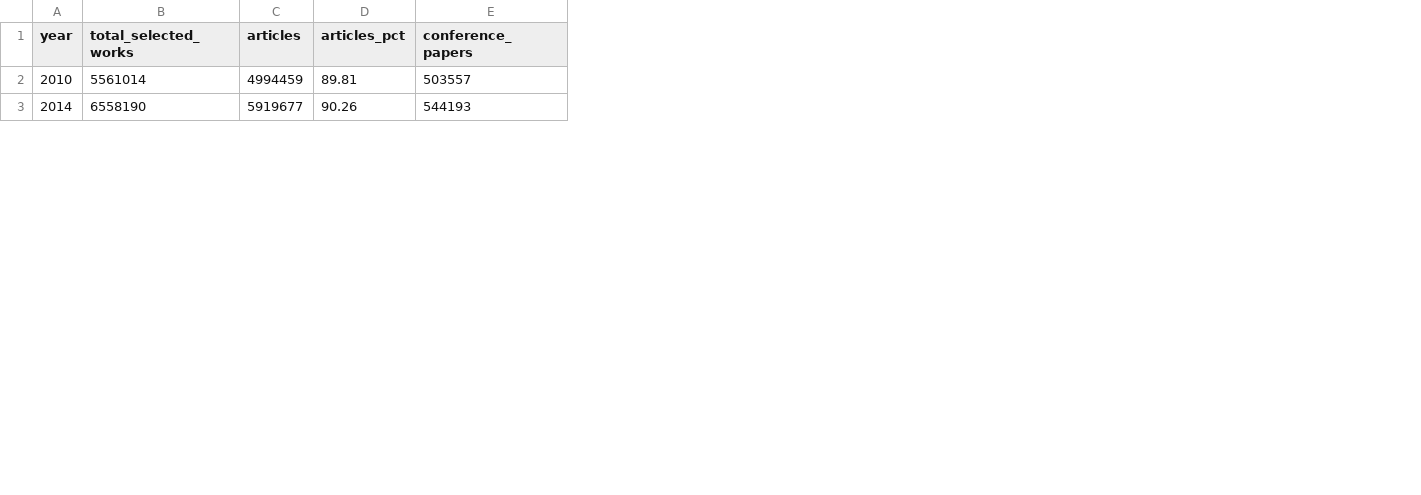
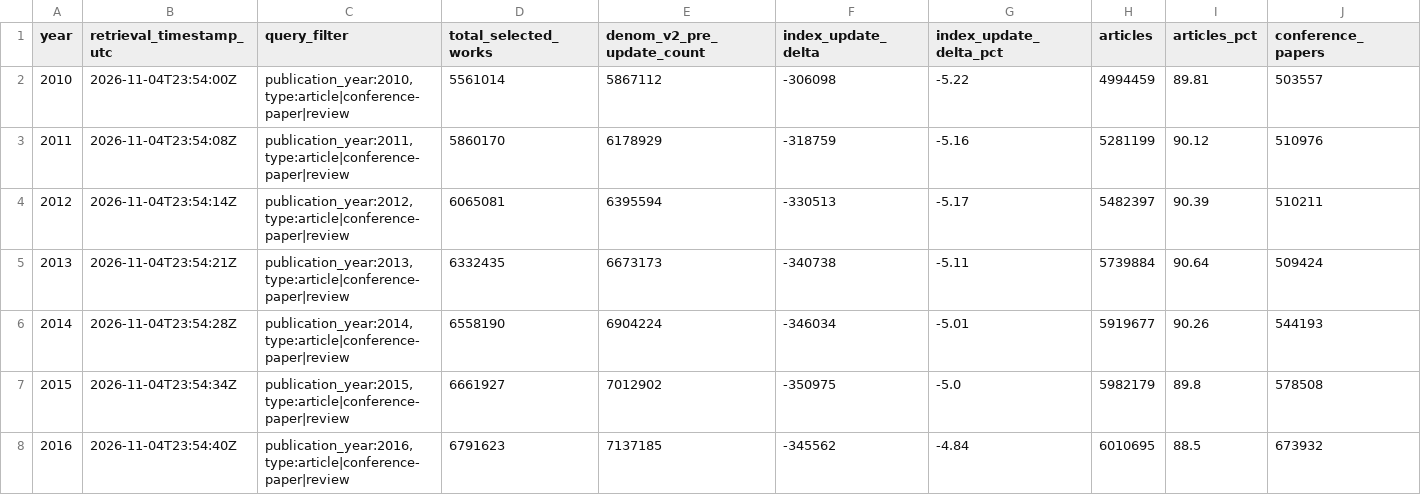
Before and after one commit to Bright579523/openalex-tech-trend-forecasting, a CSV file: openalex_feasibility_audit/annual_work_types_and_topic_coverage.csv, drawn as a sheet; only a part is shown; addresses are those after the commit; rows hold the shown columns only; the diff covers the shown part only; the diff names each change by its address in the sheet, - before the commit and + after, or states it on an @@ line.

Commit message:
Complete Stage 2 Final Correction Tasks (Tasks 1-4, M0_adj alignment, 21-check audit, and STAGE2_FINAL_CORRECTION_REPORT.md)

```diff
--- a/openalex_feasibility_audit/annual_work_types_and_topic_coverage.csv
+++ b/openalex_feasibility_audit/annual_work_types_and_topic_coverage.csv
+column B (retrieval_timestamp_utc), row 2: 2026-11-04T23:54:00Z; row 6: 2026-11-04T23:54:28Z
+column C (query_filter), row 2: publication_year:2010,type:article|conference-paper|review; row 6: publication_year:2014,type:article|conference-paper|review
+column E (denom_v2_pre_update_count), row 2: 5867112; row 6: 6904224
+column F (index_update_delta), row 2: -306098; row 6: -346034
+column G (index_update_delta_pct), row 2: -5.22; row 6: -5.01
+row 3: 2011 | 2026-11-04T23:54:08Z | publication_year:2011,type:article|conference-paper|review | 5860170 | 6178929 | -318759 | -5.16 | 5281199 | 90.12 | 510976
+row 4: 2012 | 2026-11-04T23:54:14Z | publication_year:2012,type:article|conference-paper|review | 6065081 | 6395594 | -330513 | -5.17 | 5482397 | 90.39 | 510211
+row 5: 2013 | 2026-11-04T23:54:21Z | publication_year:2013,type:article|conference-paper|review | 6332435 | 6673173 | -340738 | -5.11 | 5739884 | 90.64 | 509424
+row 7: 2015 | 2026-11-04T23:54:34Z | publication_year:2015,type:article|conference-paper|review | 6661927 | 7012902 | -350975 | -5.0 | 5982179 | 89.8 | 578508
+row 8: 2016 | 2026-11-04T23:54:40Z | publication_year:2016,type:article|conference-paper|review | 6791623 | 7137185 | -345562 | -4.84 | 6010695 | 88.5 | 673932
```
Also changed, not shown: 5 added rows elsewhere in this file, 10 other files.
